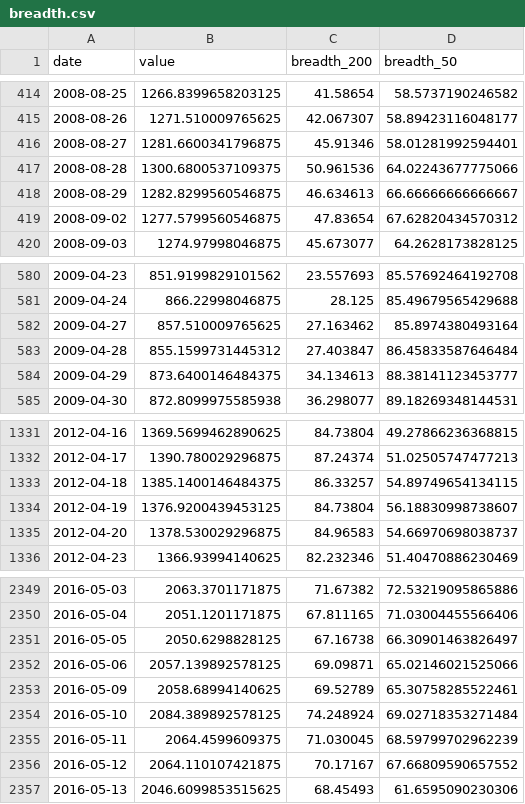
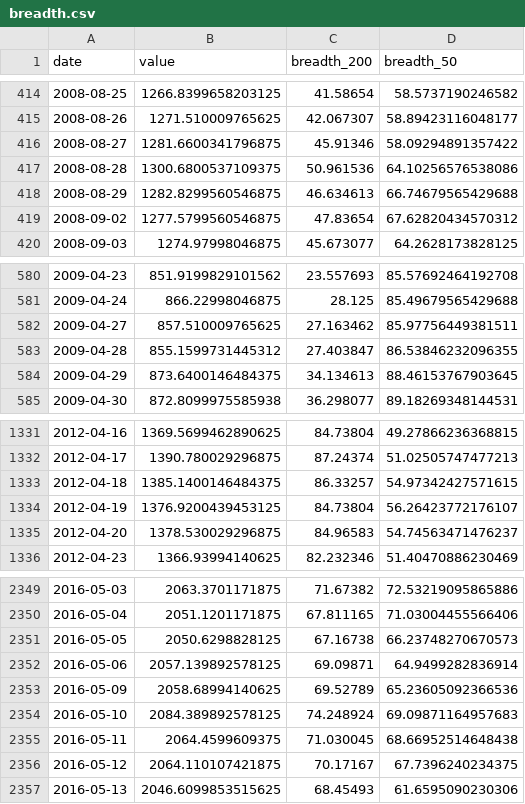
Before and after one commit to BamHIHedgeFundCEO/bamhi-web-reflex, a CSV file: data/breadth.csv, drawn as a sheet; only a part is shown, gaps mark what is left out; the diff covers the shown part only.

```diff
--- a/data/breadth.csv
+++ b/data/breadth.csv
@@ -415,5 +415,5 @@ date,value,breadth_200,breadth_50
 2008-08-26,1271.510009765625,42.067307,58.89423116048177
-2008-08-27,1281.6600341796875,45.91346,58.01281992594401
-2008-08-28,1300.6800537109375,50.961536,64.02243677775066
-2008-08-29,1282.8299560546875,46.634613,66.66666666666667
+2008-08-27,1281.6600341796875,45.91346,58.09294891357422
+2008-08-28,1300.6800537109375,50.961536,64.10256576538086
+2008-08-29,1282.8299560546875,46.634613,66.74679565429688
 2008-09-02,1277.5799560546875,47.83654,67.62820434570312
@@ -581,5 +581,5 @@ date,value,breadth_200,breadth_50
 2009-04-24,866.22998046875,28.125,85.49679565429688
-2009-04-27,857.510009765625,27.163462,85.8974380493164
-2009-04-28,855.1599731445312,27.403847,86.45833587646484
-2009-04-29,873.6400146484375,34.134613,88.38141123453777
+2009-04-27,857.510009765625,27.163462,85.97756449381511
+2009-04-28,855.1599731445312,27.403847,86.53846232096355
+2009-04-29,873.6400146484375,34.134613,88.46153767903645
 2009-04-30,872.8099975585938,36.298077,89.18269348144531
@@ -1332,5 +1332,5 @@ date,value,breadth_200,breadth_50
 2012-04-17,1390.780029296875,87.24374,51.02505747477213
-2012-04-18,1385.1400146484375,86.33257,54.89749654134115
-2012-04-19,1376.9200439453125,84.73804,56.18830998738607
-2012-04-20,1378.530029296875,84.96583,54.66970698038737
+2012-04-18,1385.1400146484375,86.33257,54.97342427571615
+2012-04-19,1376.9200439453125,84.73804,56.26423772176107
+2012-04-20,1378.530029296875,84.96583,54.74563471476237
 2012-04-23,1366.93994140625,82.232346,51.40470886230469
@@ -2350,8 +2350,8 @@ date,value,breadth_200,breadth_50
 2016-05-04,2051.1201171875,67.811165,71.03004455566406
-2016-05-05,2050.6298828125,67.16738,66.30901463826497
-2016-05-06,2057.139892578125,69.09871,65.02146021525066
-2016-05-09,2058.68994140625,69.52789,65.30758285522461
-2016-05-10,2084.389892578125,74.248924,69.02718353271484
-2016-05-11,2064.4599609375,71.030045,68.59799702962239
-2016-05-12,2064.110107421875,70.17167,67.66809590657552
+2016-05-05,2050.6298828125,67.16738,66.23748270670573
+2016-05-06,2057.139892578125,69.09871,64.9499282836914
+2016-05-09,2058.68994140625,69.52789,65.23605092366536
+2016-05-10,2084.389892578125,74.248924,69.09871164957683
+2016-05-11,2064.4599609375,71.030045,68.66952514648438
+2016-05-12,2064.110107421875,70.17167,67.7396240234375
 2016-05-13,2046.6099853515625,68.45493,61.6595090230306
```
Also changed, not shown: 17 edited cells elsewhere in this file, 1 other file.
